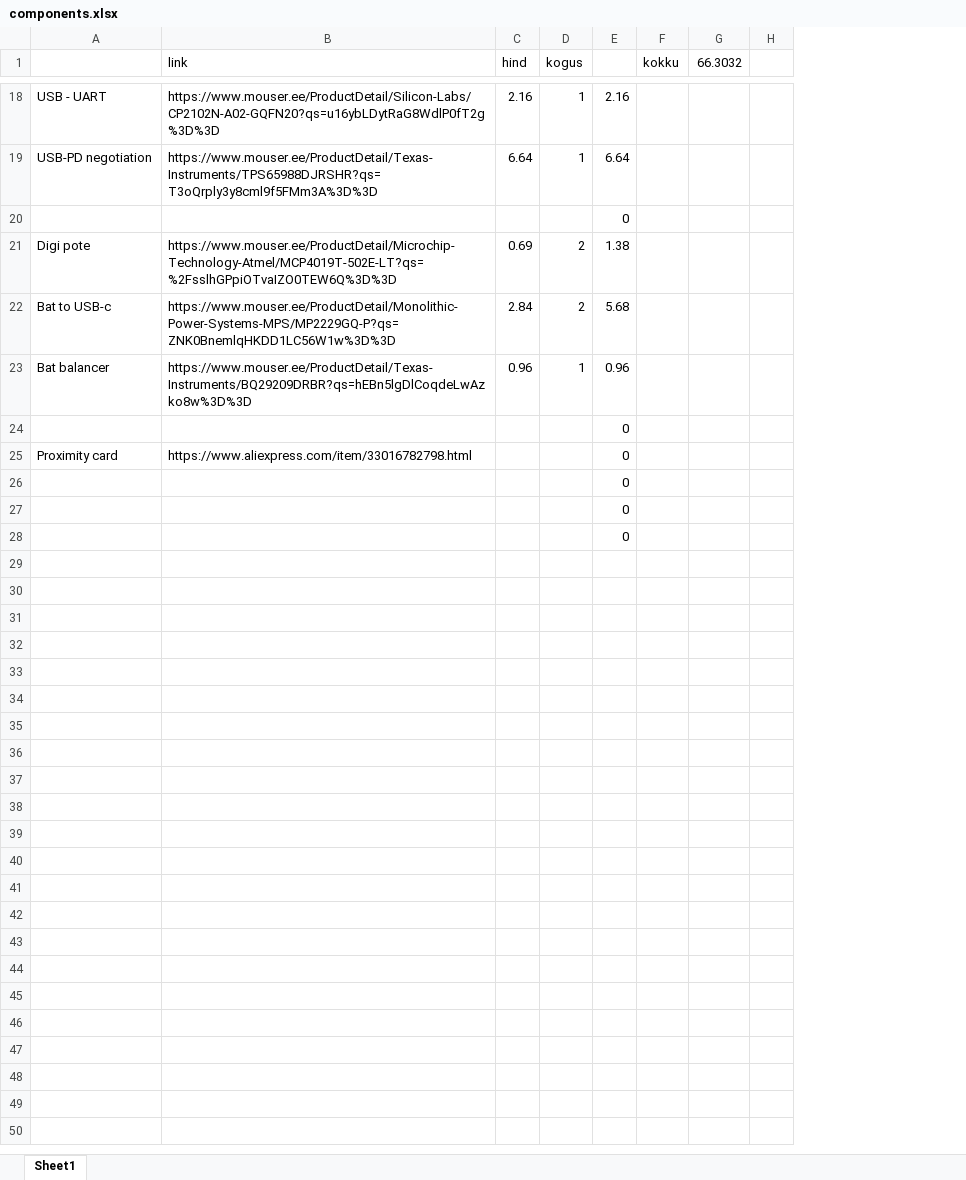
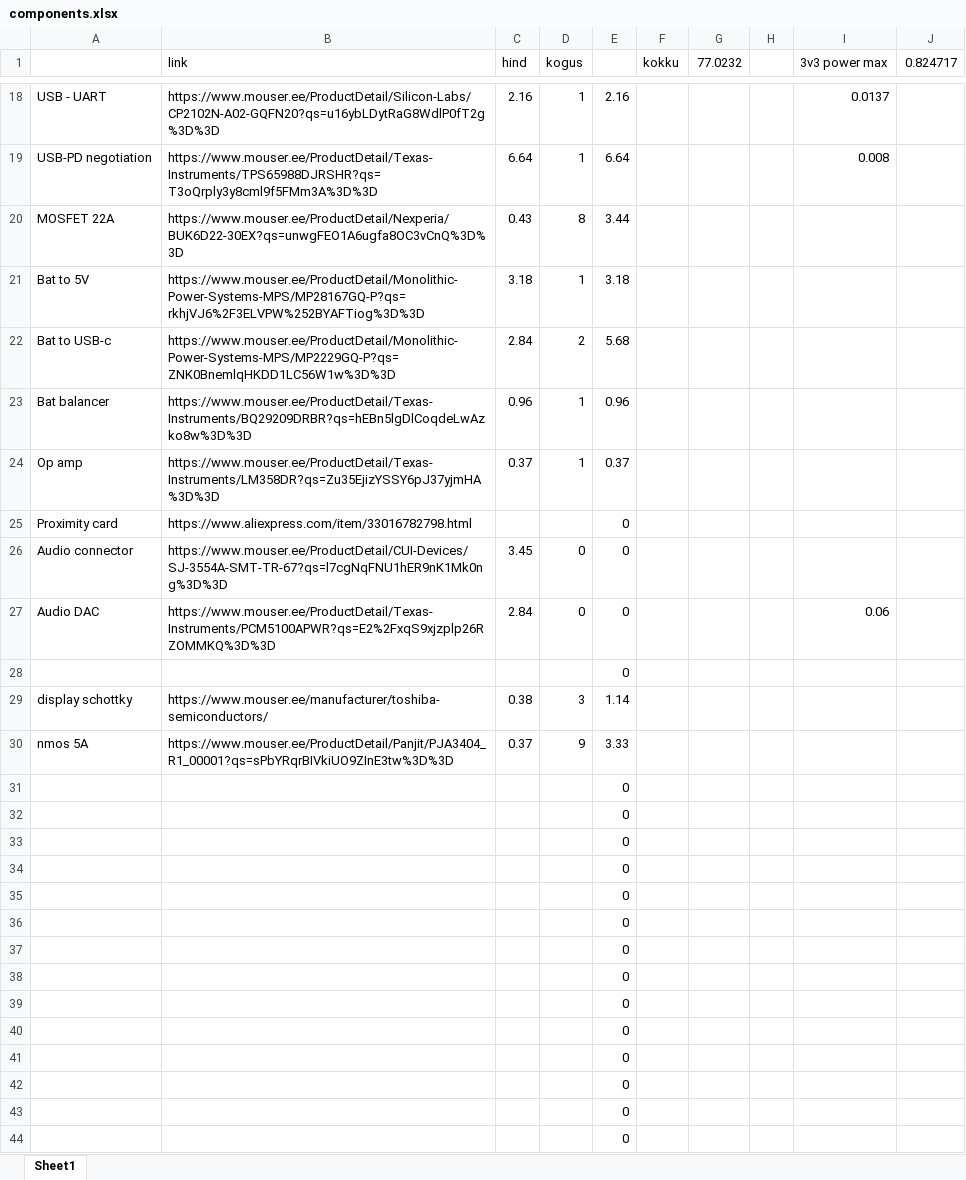
Before and after one commit to jakoai/Riistvara-projekt, an Excel workbook: components.xlsx, sheet Sheet1, drawn as a sheet; only a part is shown, gaps mark what is left out; values as stored, in another font and other column widths than the file's, no borders; removed rows and columns are numbered as before the commit, all else as after; the diff covers the shown part only; the diff names each change by its address in the sheet, - before the commit and + after, or states it on an @@ line.

Commit message:
added audio ref schematic, added bat to 5V, added shift register, connected devices with other periferals

```diff
--- a/components.xlsx (sheet Sheet1)
+++ b/components.xlsx (sheet Sheet1)
-column G (66.3032), empty
+column G (77.0232), empty
+column I (3v3 power max), rows 18-19: 0.0137 | 0.008
+column J (0.824717), empty
-row 21: Digi pote | https://www.mouser.ee/ProductDetail/Microchip-Technology-Atmel/MCP4019T-502E-LT?qs=%2FsslhGPpiOTvaIZO0TEW6Q%3D%3D | 0.69 | 2 | 1.38
+row 20: MOSFET 22A | https://www.mouser.ee/ProductDetail/Nexperia/BUK6D22-30EX?qs=unwgFEO1A6ugfa8OC3vCnQ%3D%3D | 0.43 | 8 | 3.44
+row 21: Bat to 5V | https://www.mouser.ee/ProductDetail/Monolithic-Power-Systems-MPS/MP28167GQ-P?qs=rkhjVJ6%2F3ELVPW%252BYAFTiog%3D%3D | 3.18 | 1 | 3.18
+row 24: Op amp | https://www.mouser.ee/ProductDetail/Texas-Instruments/LM358DR?qs=Zu35EjizYSSY6pJ37yjmHA%3D%3D | 0.37 | 1 | 0.37
+row 26: Audio connector | https://www.mouser.ee/ProductDetail/CUI-Devices/SJ-3554A-SMT-TR-67?qs=l7cgNqFNU1hER9nK1Mk0ng%3D%3D | 3.45 | 0 | 0
+row 27: Audio DAC | https://www.mouser.ee/ProductDetail/Texas-Instruments/PCM5100APWR?qs=E2%2FxqS9xjzplp26RZOMMKQ%3D%3D | 2.84 | 0 | 0 |  |  |  | 0.06
+row 29: display schottky | https://www.mouser.ee/manufacturer/toshiba-semiconductors/ | 0.38 | 3 | 1.14
+row 30: nmos 5A | https://www.mouser.ee/ProductDetail/Panjit/PJA3404_R1_00001?qs=sPbYRqrBIVkiUO9ZInE3tw%3D%3D | 0.37 | 9 | 3.33
@@ row 20 moved to row 34: 0 @@
+row 35:  |  |  |  | 0
+row 36:  |  |  |  | 0
+row 37:  |  |  |  | 0
+row 38:  |  |  |  | 0
+row 39:  |  |  |  | 0
+row 40:  |  |  |  | 0
+row 41:  |  |  |  | 0
+row 42:  |  |  |  | 0
+row 43:  |  |  |  | 0
+row 44:  |  |  |  | 0
```
Also changed, not shown: 1 added row, 1 removed row and 6 edited cells elsewhere in this sheet, formulas that keep their value, 13 other files.
